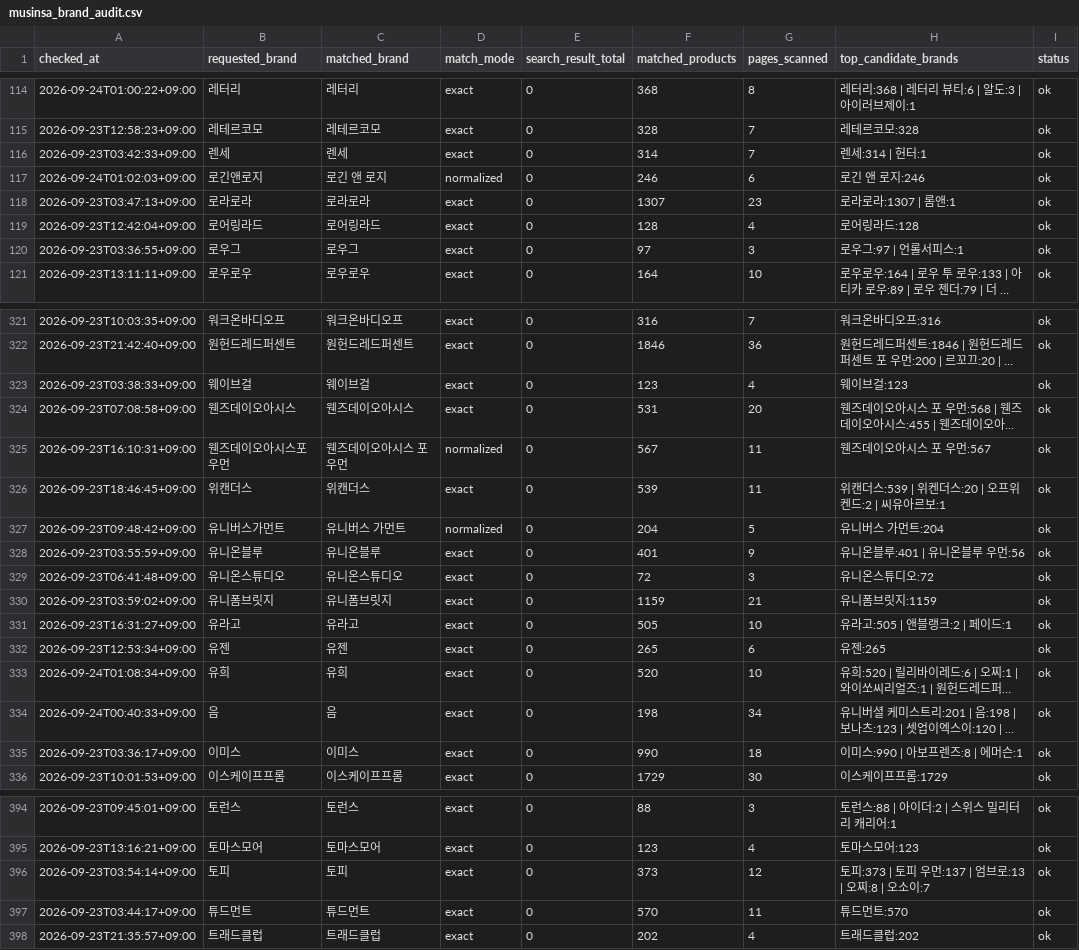
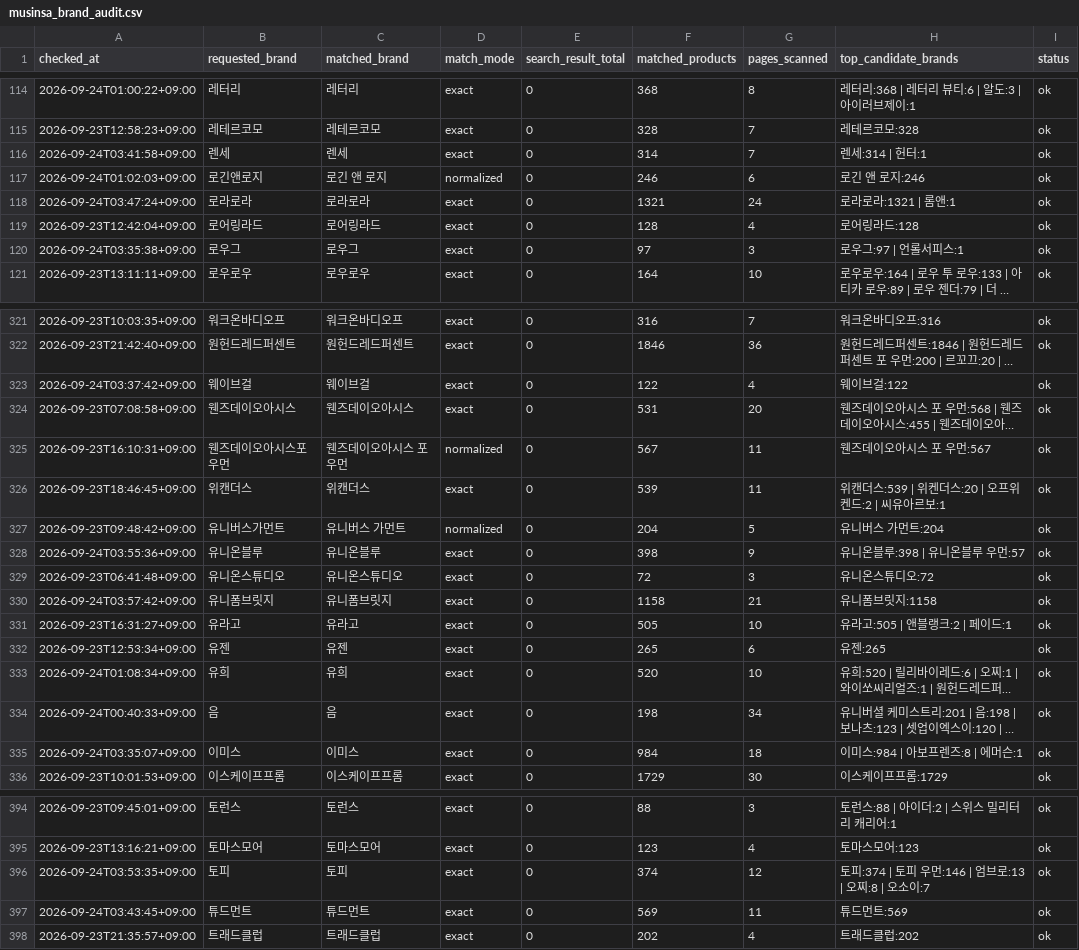
Before and after one commit to kwj-lab/-, a CSV file: musinsa_brand_audit.csv, drawn as a sheet; only a part is shown, gaps mark what is left out; long unchanged cells end in …; the diff covers the shown part only; the diff names each change by its address in the sheet, - before the commit and + after, or states it on an @@ line.

```diff
--- a/musinsa_brand_audit.csv
+++ b/musinsa_brand_audit.csv
-A116 (checked_at): 2026-09-23T03:42:33+09:00
+A116 (checked_at): 2026-09-24T03:41:58+09:00
-A118 (checked_at): 2026-09-23T03:47:13+09:00
+A118 (checked_at): 2026-09-24T03:47:24+09:00
-F118 (matched_products): 1307
+F118 (matched_products): 1321
-G118 (pages_scanned): 23
+G118 (pages_scanned): 24
-H118 (top_candidate_brands): 로라로라:1307 | 롬앤:1
+H118 (top_candidate_brands): 로라로라:1321 | 롬앤:1
-A120 (checked_at): 2026-09-23T03:36:55+09:00
+A120 (checked_at): 2026-09-24T03:35:38+09:00
-A323 (checked_at): 2026-09-23T03:38:33+09:00
+A323 (checked_at): 2026-09-24T03:37:42+09:00
-F323 (matched_products): 123
+F323 (matched_products): 122
-H323 (top_candidate_brands): 웨이브걸:123
+H323 (top_candidate_brands): 웨이브걸:122
-A328 (checked_at): 2026-09-23T03:55:59+09:00
+A328 (checked_at): 2026-09-24T03:55:36+09:00
-F328 (matched_products): 401
+F328 (matched_products): 398
-H328 (top_candidate_brands): 유니온블루:401 | 유니온블루 우먼:56
+H328 (top_candidate_brands): 유니온블루:398 | 유니온블루 우먼:57
-A330 (checked_at): 2026-09-23T03:59:02+09:00
+A330 (checked_at): 2026-09-24T03:57:42+09:00
-F330 (matched_products): 1159
+F330 (matched_products): 1158
-H330 (top_candidate_brands): 유니폼브릿지:1159
+H330 (top_candidate_brands): 유니폼브릿지:1158
-A335 (checked_at): 2026-09-23T03:36:17+09:00
+A335 (checked_at): 2026-09-24T03:35:07+09:00
-F335 (matched_products): 990
+F335 (matched_products): 984
-H335 (top_candidate_brands): 이미스:990 | 아보프렌즈:8 | 에머슨:1
+H335 (top_candidate_brands): 이미스:984 | 아보프렌즈:8 | 에머슨:1
-A396 (checked_at): 2026-09-23T03:54:14+09:00
+A396 (checked_at): 2026-09-24T03:53:35+09:00
-F396 (matched_products): 373
+F396 (matched_products): 374
-H396 (top_candidate_brands): 토피:373 | 토피 우먼:137 | 엄브로:13 | 오찌:8 | 오소이:7
+H396 (top_candidate_brands): 토피:374 | 토피 우먼:146 | 엄브로:13 | 오찌:8 | 오소이:7
-A397 (checked_at): 2026-09-23T03:44:17+09:00
+A397 (checked_at): 2026-09-24T03:43:45+09:00
-F397 (matched_products): 570
+F397 (matched_products): 569
-H397 (top_candidate_brands): 튜드먼트:570
+H397 (top_candidate_brands): 튜드먼트:569
```
Also changed, not shown: 69 edited cells elsewhere in this file, 2 other files.
